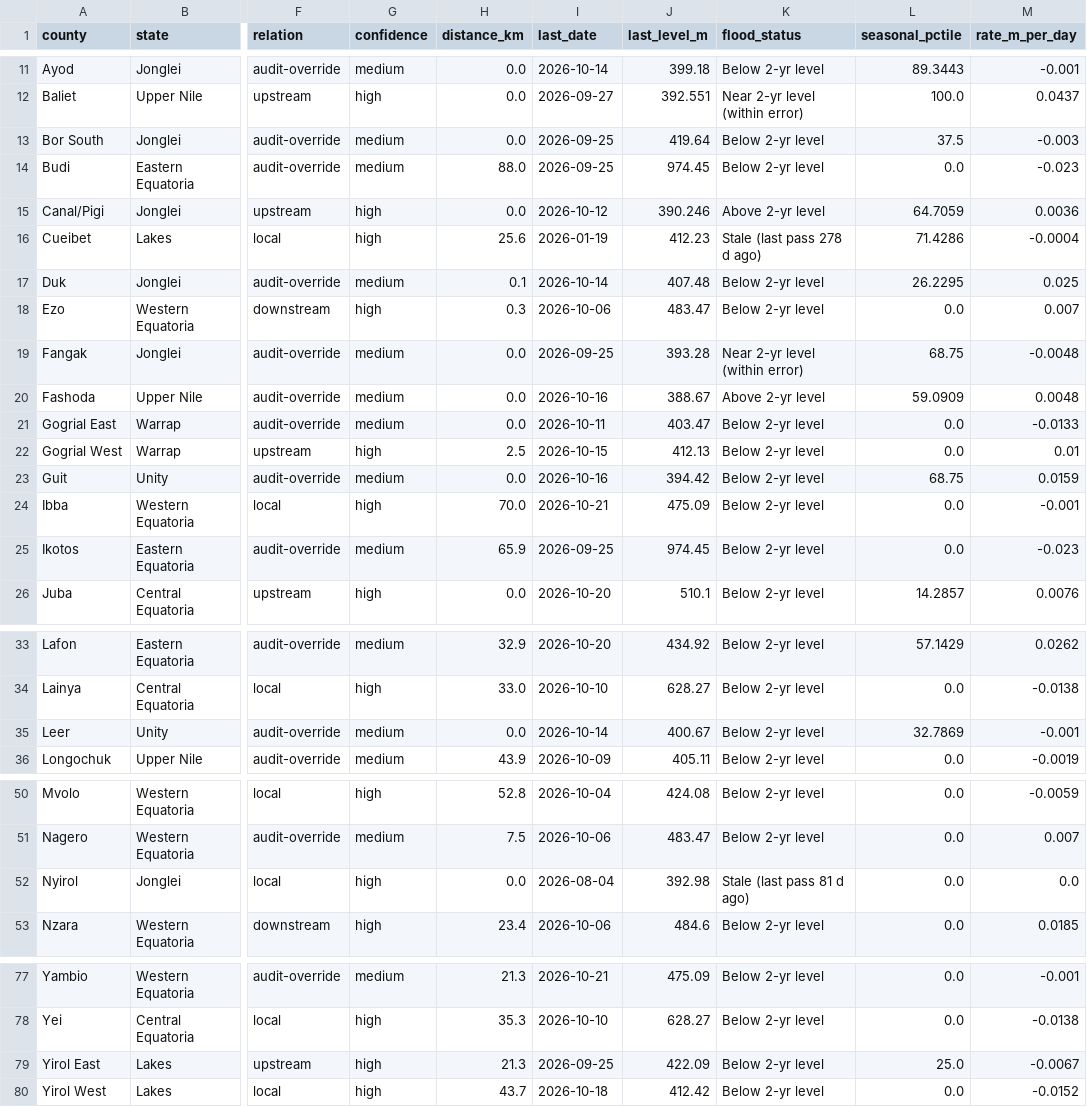
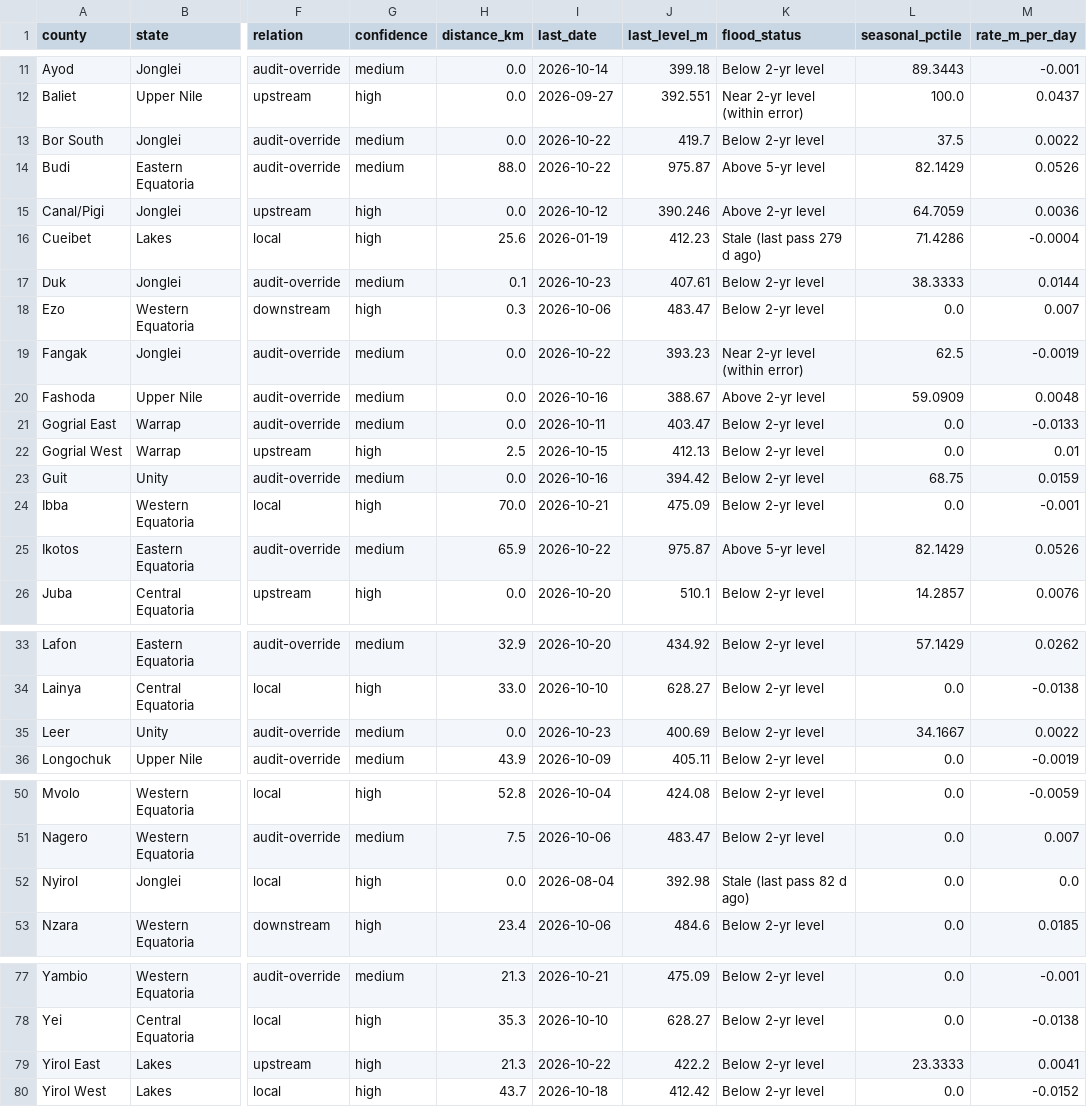
Before and after one commit to Penuelabi/altimetry-nightly, a CSV file: county_station_link.csv, drawn as a sheet; only a part is shown, gaps mark what is left out; the diff covers the shown part only; the diff names each change by its address in the sheet, - before the commit and + after, or states it on an @@ line.

```diff
--- a/county_station_link.csv
+++ b/county_station_link.csv
-I13:I14 (last_date): 2026-09-25
+I13:I14 (last_date): 2026-10-22
-J13 (last_level_m): 419.64
+J13 (last_level_m): 419.7
-M13 (rate_m_per_day): -0.003
+M13 (rate_m_per_day): 0.0022
-J14 (last_level_m): 974.45
+J14 (last_level_m): 975.87
-K14 (flood_status): Below 2-yr level
+K14 (flood_status): Above 5-yr level
-L14 (seasonal_pctile): 0.0
+L14 (seasonal_pctile): 82.1429
-M14 (rate_m_per_day): -0.023
+M14 (rate_m_per_day): 0.0526
-K16 (flood_status): Stale (last pass 278 d ago)
+K16 (flood_status): Stale (last pass 279 d ago)
-I17 (last_date): 2026-10-14
+I17 (last_date): 2026-10-23
-J17 (last_level_m): 407.48
+J17 (last_level_m): 407.61
-L17 (seasonal_pctile): 26.2295
+L17 (seasonal_pctile): 38.3333
-M17 (rate_m_per_day): 0.025
+M17 (rate_m_per_day): 0.0144
-I19 (last_date): 2026-09-25
+I19 (last_date): 2026-10-22
-J19 (last_level_m): 393.28
+J19 (last_level_m): 393.23
-L19 (seasonal_pctile): 68.75
+L19 (seasonal_pctile): 62.5
-M19 (rate_m_per_day): -0.0048
+M19 (rate_m_per_day): -0.0019
-I25 (last_date): 2026-09-25
+I25 (last_date): 2026-10-22
-J25 (last_level_m): 974.45
+J25 (last_level_m): 975.87
-K25 (flood_status): Below 2-yr level
+K25 (flood_status): Above 5-yr level
-L25 (seasonal_pctile): 0.0
+L25 (seasonal_pctile): 82.1429
-M25 (rate_m_per_day): -0.023
+M25 (rate_m_per_day): 0.0526
-I35 (last_date): 2026-10-14
+I35 (last_date): 2026-10-23
-J35 (last_level_m): 400.67
+J35 (last_level_m): 400.69
-L35 (seasonal_pctile): 32.7869
+L35 (seasonal_pctile): 34.1667
-M35 (rate_m_per_day): -0.001
+M35 (rate_m_per_day): 0.0022
-K52 (flood_status): Stale (last pass 81 d ago)
+K52 (flood_status): Stale (last pass 82 d ago)
-I79 (last_date): 2026-09-25
+I79 (last_date): 2026-10-22
-J79 (last_level_m): 422.09
+J79 (last_level_m): 422.2
-L79 (seasonal_pctile): 25.0
+L79 (seasonal_pctile): 23.3333
-M79 (rate_m_per_day): -0.0067
+M79 (rate_m_per_day): 0.0041
```
Also changed, not shown: 1 edited cell elsewhere in this file, 1 other file.
